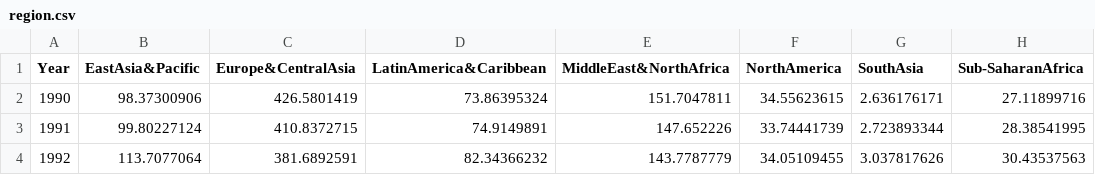
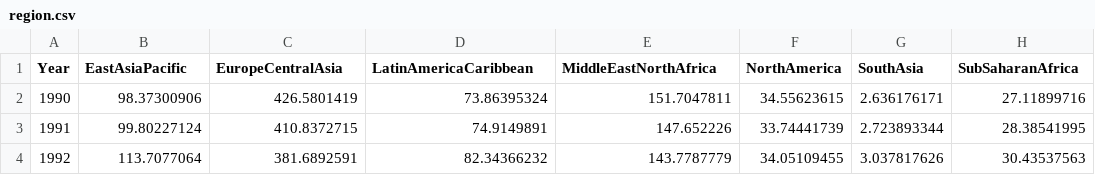
Before and after one commit to ryan-weaverr/CPSC-4030-Project, a CSV file: region.csv, drawn as a sheet; only a part is shown.

```diff
--- a/region.csv
+++ b/region.csv
@@ -1,2 +1,2 @@
-Year,EastAsia&Pacific,Europe&CentralAsia,LatinAmerica&Caribbean,MiddleEast&NorthAfrica,NorthAmerica,SouthAsia,Sub-SaharanAfrica
+Year,EastAsiaPacific,EuropeCentralAsia,LatinAmericaCaribbean,MiddleEastNorthAfrica,NorthAmerica,SouthAsia,SubSaharanAfrica
 1990,98.37300906,426.5801419,73.86395324,151.7047811,34.55623615,2.636176171,27.11899716
```
Also changed, not shown: 1 other file.
